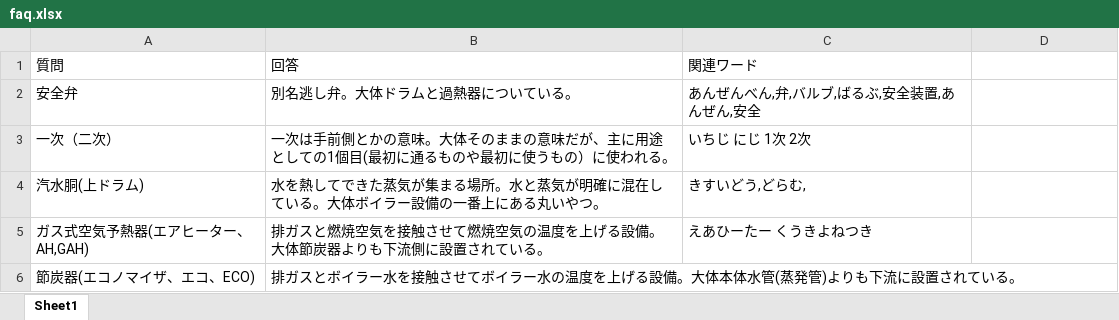
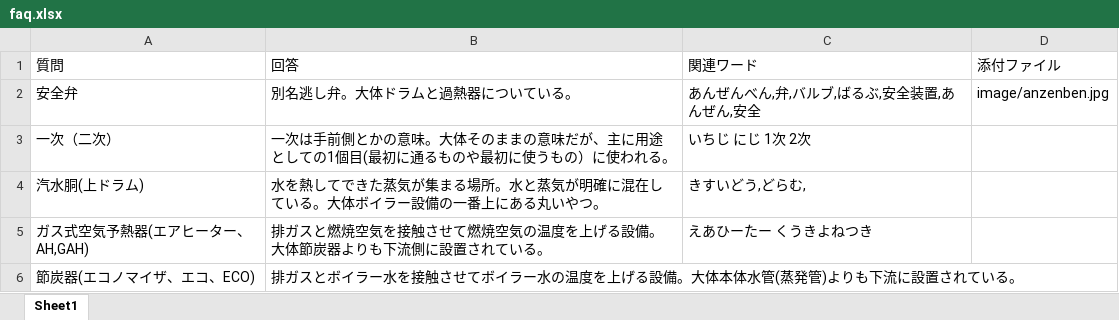
Before and after one commit to uemuratp/tp-faq, an Excel workbook: faq.xlsx, sheet Sheet1, drawn as a sheet; only a part is shown; values as stored, in another font and other column widths than the file's, no borders; the diff names each change by its address in the sheet, - before the commit and + after, or states it on an @@ line.

```diff
--- a/faq.xlsx (sheet Sheet1)
+++ b/faq.xlsx (sheet Sheet1)
-D1: (empty)
+D1: 添付ファイル
-D2 (添付ファイル): (empty)
+D2 (添付ファイル): image/anzenben.jpg
```
Also changed, not shown: 3 other files.
